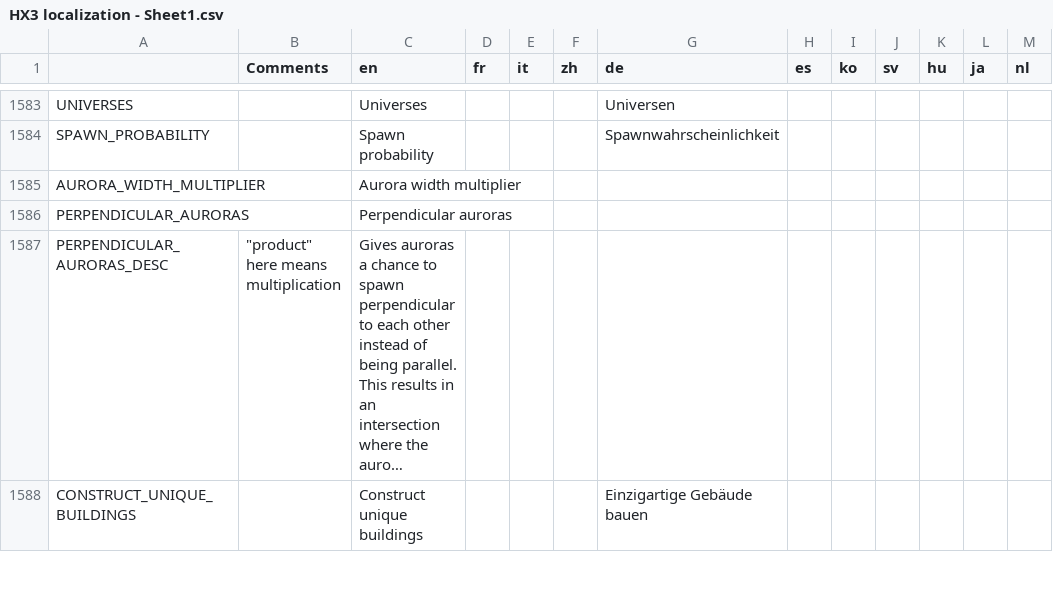
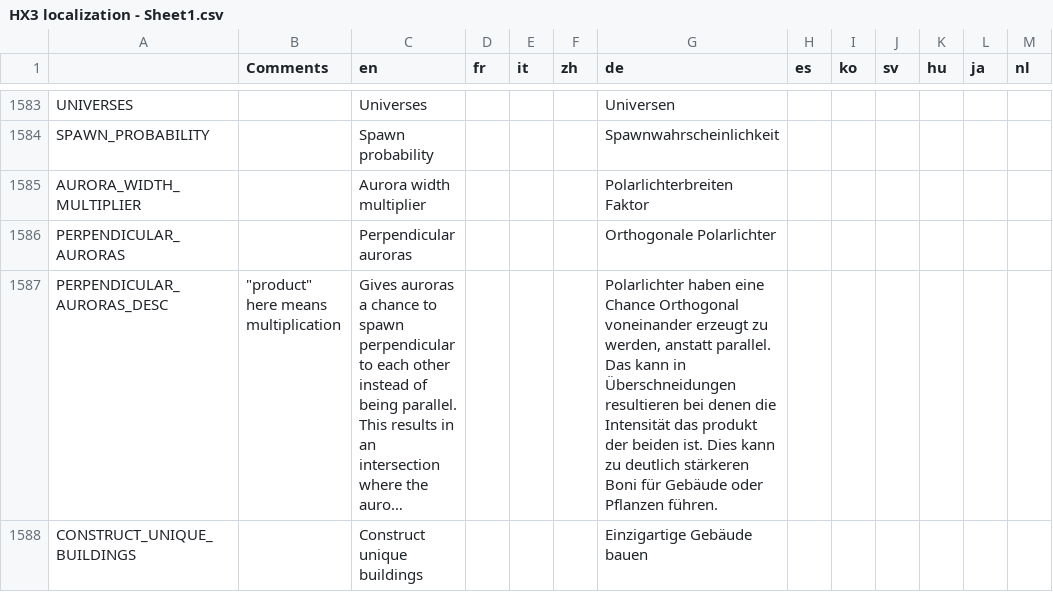
Before and after one commit to Apple0726/helixteus-3, a CSV file: Text/HX3 localization - Sheet1.csv, drawn as a sheet; only a part is shown, gaps mark what is left out; long unchanged cells end in …; the diff covers the shown part only; the diff names each change by its address in the sheet, - before the commit and + after, or states it on an @@ line.

```diff
--- a/Text/HX3 localization - Sheet1.csv
+++ b/Text/HX3 localization - Sheet1.csv
-G1585 (de): (empty)
+G1585 (de): Polarlichterbreiten Faktor
-G1586 (de): (empty)
+G1586 (de): Orthogonale Polarlichter
-G1587 (de): (empty)
+G1587 (de): Polarlichter haben eine Chance Orthogonal voneinander erzeugt zu werden, anstatt parallel. Das kann in Überschneidungen resultieren bei denen die Intensität das produkt der beiden ist. Dies kann zu deutlich stärkeren Boni für Gebäude oder Pflanzen führen.
```
Also changed, not shown: 11 edited cells elsewhere in this file, 12 other files.
